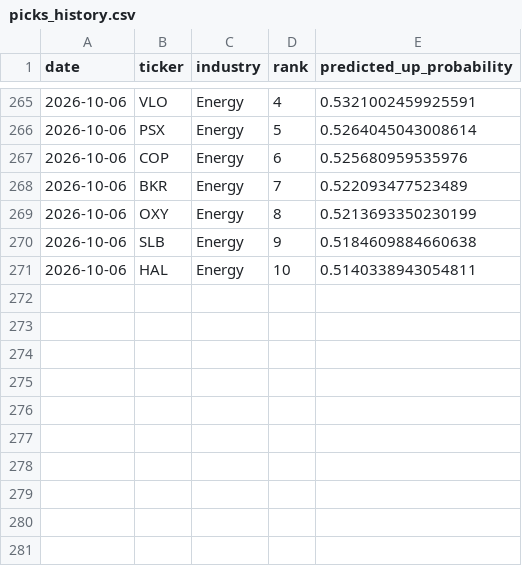
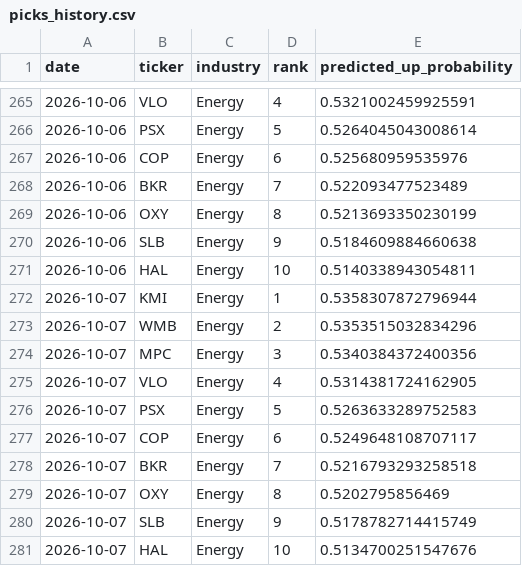
Before and after one commit to pjain646/stock-market-agent, a CSV file: candidates/picks_history.csv, drawn as a sheet; only a part is shown, gaps mark what is left out; the diff names each change by its address in the sheet, - before the commit and + after, or states it on an @@ line.

```diff
--- a/candidates/picks_history.csv
+++ b/candidates/picks_history.csv
+row 272: 2026-10-07 | KMI | Energy | 1 | 0.5358307872796944
+row 273: 2026-10-07 | WMB | Energy | 2 | 0.5353515032834296
+row 274: 2026-10-07 | MPC | Energy | 3 | 0.5340384372400356
+row 275: 2026-10-07 | VLO | Energy | 4 | 0.5314381724162905
+row 276: 2026-10-07 | PSX | Energy | 5 | 0.5263633289752583
+row 277: 2026-10-07 | COP | Energy | 6 | 0.5249648108707117
+row 278: 2026-10-07 | BKR | Energy | 7 | 0.5216793293258518
+row 279: 2026-10-07 | OXY | Energy | 8 | 0.5202795856469
+row 280: 2026-10-07 | SLB | Energy | 9 | 0.5178782714415749
+row 281: 2026-10-07 | HAL | Energy | 10 | 0.5134700251547676
```
Also changed, not shown: candidates/candidates.csv, 2 other files.
